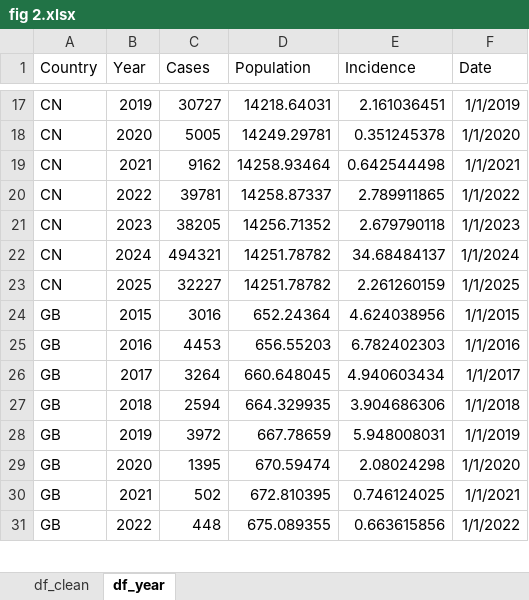
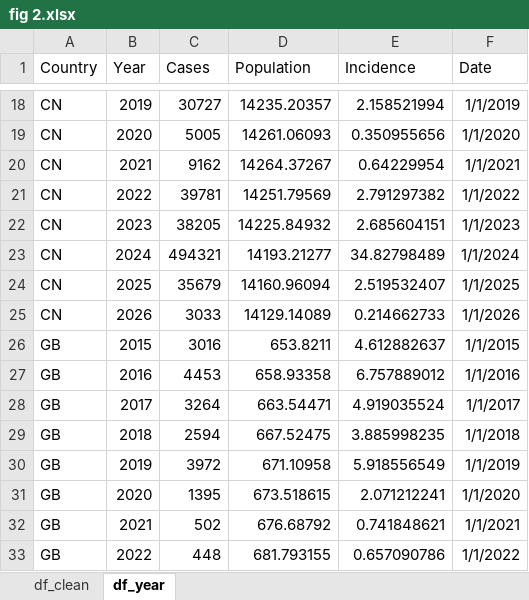
Before and after one commit to xmusphlkg/PertussisIncidence, an Excel workbook: Outcome/fig data/fig 2.xlsx, sheet df_year, drawn as a sheet; only a part is shown, gaps mark what is left out; values as stored, in another font and other column widths than the file's, no borders; addresses are those after the commit; the diff covers the shown part only; the diff names each change by its address in the sheet, - before the commit and + after, or states it on an @@ line.

Commit message:
Enhance R data handling and update datasets
Refactor R data import and plotting logic and refresh datasets. Code changes: Data/data.R centralises the Excel path, trims names, discovers sheet names, parses Dates/Years robustly (using lubridate/isoyear) and computes incidence; fig1/fig2/fig3/fig4 updates adjust plotting ranges/breaks to be dynamic (news_start_date/news_end_date, min/max years), improve axis breaks/labels, handle recent-year grouping, clean and parse age labels, and refine loess/density computations and plot aesthetics. Data changes: HealthmapData.csv extended with many 2025–2026 news rows; iso3.csv added Morocco and Panama; multiple Excel and Outcome files (tables and figures) updated or added in Data/achiv and Outcome. Binary Excel/PDF files were updated as part of the dataset refresh.

```diff
--- a/Outcome/fig data/fig 2.xlsx (sheet df_year)
+++ b/Outcome/fig data/fig 2.xlsx (sheet df_year)
-D18 (Population): 14218.64031
+D18 (Population): 14235.20357
-E18 (Incidence): 2.161036451
+E18 (Incidence): 2.158521994
-D19 (Population): 14249.29781
+D19 (Population): 14261.06093
-E19 (Incidence): 0.351245378
+E19 (Incidence): 0.350955656
-D20 (Population): 14258.93464
+D20 (Population): 14264.37267
-E20 (Incidence): 0.642544498
+E20 (Incidence): 0.64229954
-D21 (Population): 14258.87337
+D21 (Population): 14251.79569
-E21 (Incidence): 2.789911865
+E21 (Incidence): 2.791297382
-D22 (Population): 14256.71352
+D22 (Population): 14225.84932
-E22 (Incidence): 2.679790118
+E22 (Incidence): 2.685604151
-D23 (Population): 14251.78782
+D23 (Population): 14193.21277
-E23 (Incidence): 34.68484137
+E23 (Incidence): 34.82798489
-C24 (Cases): 32227
+C24 (Cases): 35679
-D24 (Population): 14251.78782
+D24 (Population): 14160.96094
-E24 (Incidence): 2.261260159
+E24 (Incidence): 2.519532407
+row 25: CN | 2026 | 3033 | 14129.14089 | 0.214662733 | 1/1/2026
-D26 (Population): 652.24364
+D26 (Population): 653.8211
-E26 (Incidence): 4.624038956
+E26 (Incidence): 4.612882637
-D27 (Population): 656.55203
+D27 (Population): 658.93358
-E27 (Incidence): 6.782402303
+E27 (Incidence): 6.757889012
-D28 (Population): 660.648045
+D28 (Population): 663.54471
-E28 (Incidence): 4.940603434
+E28 (Incidence): 4.919035524
-D29 (Population): 664.329935
+D29 (Population): 667.52475
-E29 (Incidence): 3.904686306
+E29 (Incidence): 3.885998235
-D30 (Population): 667.78659
+D30 (Population): 671.10958
-E30 (Incidence): 5.948008031
+E30 (Incidence): 5.918556549
-D31 (Population): 670.59474
+D31 (Population): 673.518615
-E31 (Incidence): 2.08024298
+E31 (Incidence): 2.071212241
-D32 (Population): 672.810395
+D32 (Population): 676.68792
-E32 (Incidence): 0.746124025
+E32 (Incidence): 0.741848621
-D33 (Population): 675.089355
+D33 (Population): 681.793155
-E33 (Incidence): 0.663615856
+E33 (Incidence): 0.657090786
```
Also changed, not shown: 6 added rows and 151 edited cells elsewhere in this sheet, sheet df_clean, Data/Pertussis case year age.xlsx, Data/Pertussis incidence.xlsx, 21 other files.
